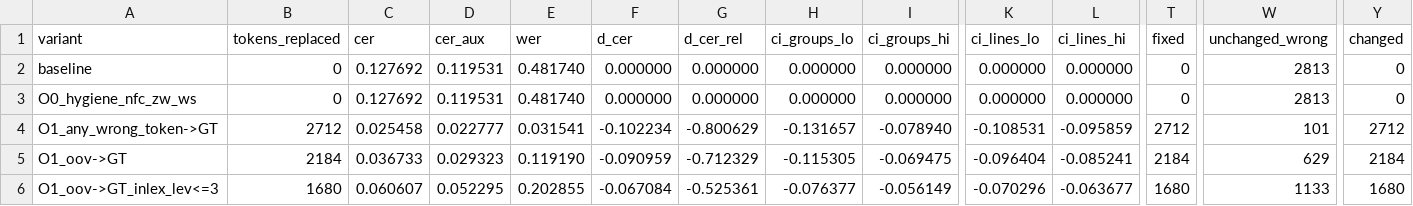
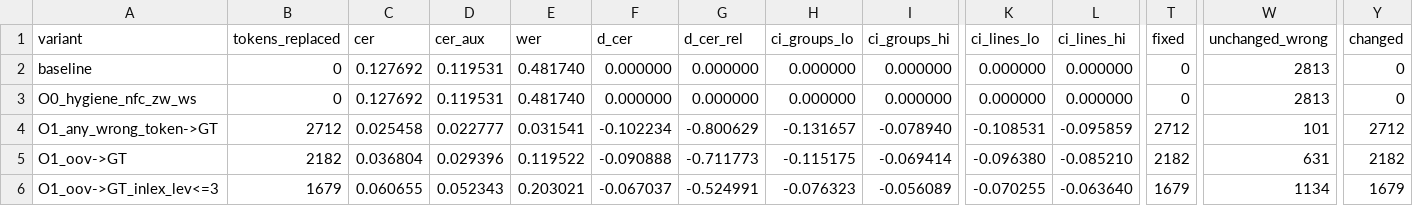
Before and after one commit to marek-olejniczak/ocr-pl-med, a CSV file: training/ocr/postprocessing/results/oracle.csv, drawn as a sheet; only a part is shown, gaps mark what is left out; the diff covers the shown part only; the diff names each change by its address in the sheet, - before the commit and + after, or states it on an @@ line.

```diff
--- a/training/ocr/postprocessing/results/oracle.csv
+++ b/training/ocr/postprocessing/results/oracle.csv
-B5 (tokens_replaced): 2184
+B5 (tokens_replaced): 2182
-C5 (cer): 0.036733
+C5 (cer): 0.036804
-D5 (cer_aux): 0.029323
+D5 (cer_aux): 0.029396
-E5 (wer): 0.119190
+E5 (wer): 0.119522
-F5 (d_cer): -0.090959
+F5 (d_cer): -0.090888
-G5 (d_cer_rel): -0.712329
+G5 (d_cer_rel): -0.711773
-H5 (ci_groups_lo): -0.115305
+H5 (ci_groups_lo): -0.115175
-I5 (ci_groups_hi): -0.069475
+I5 (ci_groups_hi): -0.069414
-K5 (ci_lines_lo): -0.096404
+K5 (ci_lines_lo): -0.096380
-L5 (ci_lines_hi): -0.085241
+L5 (ci_lines_hi): -0.085210
-T5 (fixed): 2184
+T5 (fixed): 2182
-W5 (unchanged_wrong): 629
+W5 (unchanged_wrong): 631
-Y5 (changed): 2184
+Y5 (changed): 2182
-B6 (tokens_replaced): 1680
+B6 (tokens_replaced): 1679
-C6 (cer): 0.060607
+C6 (cer): 0.060655
-D6 (cer_aux): 0.052295
+D6 (cer_aux): 0.052343
-E6 (wer): 0.202855
+E6 (wer): 0.203021
-F6 (d_cer): -0.067084
+F6 (d_cer): -0.067037
-G6 (d_cer_rel): -0.525361
+G6 (d_cer_rel): -0.524991
-H6 (ci_groups_lo): -0.076377
+H6 (ci_groups_lo): -0.076323
-I6 (ci_groups_hi): -0.056149
+I6 (ci_groups_hi): -0.056089
-K6 (ci_lines_lo): -0.070296
+K6 (ci_lines_lo): -0.070255
-L6 (ci_lines_hi): -0.063677
+L6 (ci_lines_hi): -0.063640
-T6 (fixed): 1680
+T6 (fixed): 1679
-W6 (unchanged_wrong): 1133
+W6 (unchanged_wrong): 1134
-Y6 (changed): 1680
+Y6 (changed): 1679
```
Also changed, not shown: 18 edited cells elsewhere in this file, training/ocr/postprocessing/results/gt_diacritics_by_group.csv, training/ocr/postprocessing/results/oracle_per_group.csv, 18 other files.
